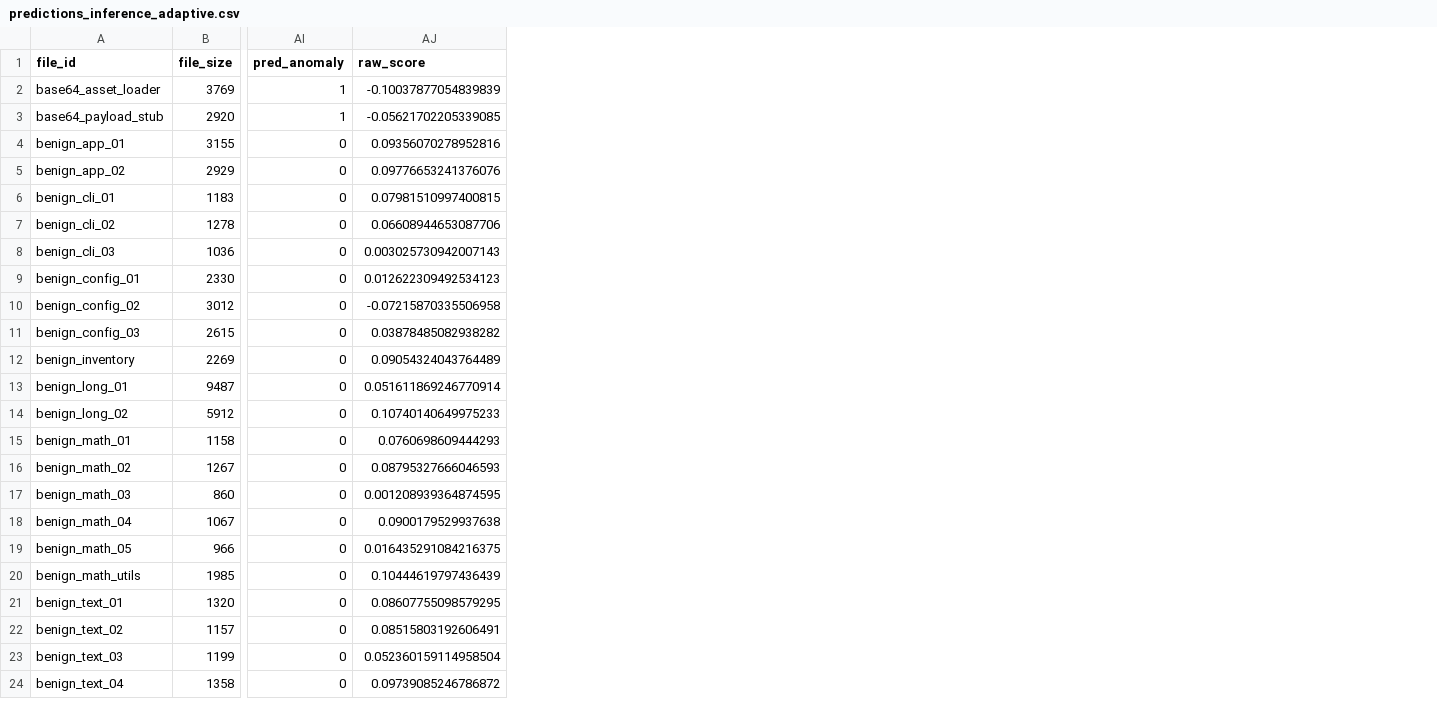
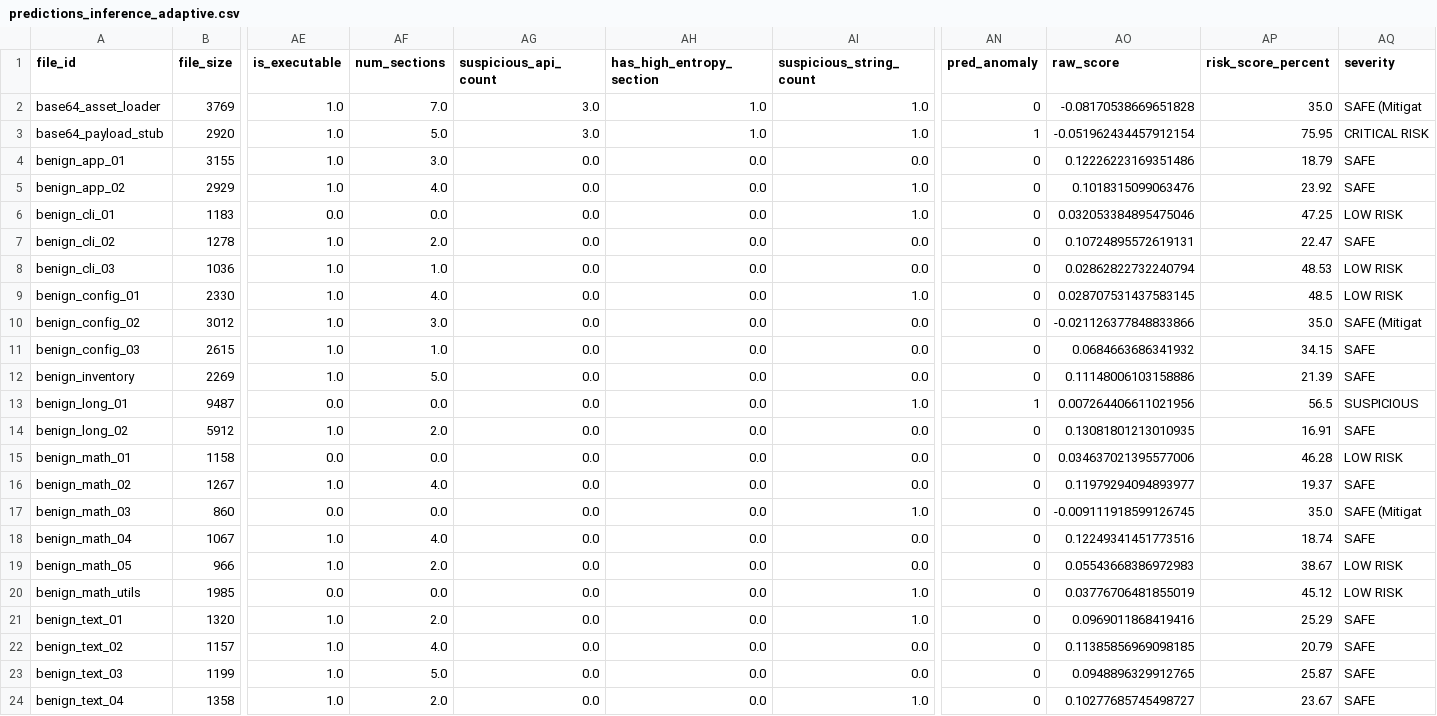
Before and after one commit to lhahah131/H.E.A.D.S-Hybrid-Entropy-Anomaly-Detection-System, a CSV file: entropy_ids/logs/predictions_inference_adaptive.csv, drawn as a sheet; only a part is shown, gaps mark what is left out; addresses are those after the commit; the diff covers the shown part only; the diff names each change by its address in the sheet, - before the commit and + after, or states it on an @@ line.

```diff
--- a/entropy_ids/logs/predictions_inference_adaptive.csv
+++ b/entropy_ids/logs/predictions_inference_adaptive.csv
+column AE (is_executable), rows 2-24: 1.0 | 1.0 | 1.0 | 1.0 | 0.0 | 1.0 | 1.0 | 1.0 | 1.0 | 1.0 | 1.0 | 0.0 | 1.0 | 0.0 | 1.0 | 0.0 | 1.0 | 1.0 | 0.0 | 1.0 | 1.0 | 1.0 | 1.0
+column AF (num_sections), rows 2-24: 7.0 | 5.0 | 3.0 | 4.0 | 0.0 | 2.0 | 1.0 | 4.0 | 3.0 | 1.0 | 5.0 | 0.0 | 2.0 | 0.0 | 4.0 | 0.0 | 4.0 | 2.0 | 0.0 | 2.0 | 4.0 | 5.0 | 2.0
+column AG (suspicious_api_count), rows 2-24: 3.0 | 3.0 | 0.0 | 0.0 | 0.0 | 0.0 | 0.0 | 0.0 | 0.0 | 0.0 | 0.0 | 0.0 | 0.0 | 0.0 | 0.0 | 0.0 | 0.0 | 0.0 | 0.0 | 0.0 | 0.0 | 0.0 | 0.0
+column AH (has_high_entropy_section), rows 2-24: 1.0 | 1.0 | 0.0 | 0.0 | 0.0 | 0.0 | 0.0 | 0.0 | 0.0 | 0.0 | 0.0 | 0.0 | 0.0 | 0.0 | 0.0 | 0.0 | 0.0 | 0.0 | 0.0 | 0.0 | 0.0 | 0.0 | 0.0
+column AI (suspicious_string_count), rows 2-24: 1.0 | 1.0 | 0.0 | 1.0 | 1.0 | 0.0 | 0.0 | 1.0 | 0.0 | 0.0 | 0.0 | 1.0 | 0.0 | 0.0 | 0.0 | 1.0 | 0.0 | 0.0 | 1.0 | 1.0 | 0.0 | 0.0 | 1.0
+column AP (risk_score_percent), rows 2-24: 35.0 | 75.95 | 18.79 | 23.92 | 47.25 | 22.47 | 48.53 | 48.5 | 35.0 | 34.15 | 21.39 | 56.5 | 16.91 | 46.28 | 19.37 | 35.0 | 18.74 | 38.67 | 45.12 | 25.29 | 20.79 | 25.87 | 23.67
+column AQ (severity), rows 2-24: SAFE (Mitigat | CRITICAL RISK | SAFE | SAFE | LOW RISK | SAFE | LOW RISK | LOW RISK | SAFE (Mitigat | SAFE | SAFE | SUSPICIOUS | SAFE | LOW RISK | SAFE | SAFE (Mitigat | SAFE | LOW RISK | LOW RISK | SAFE | SAFE | SAFE | SAFE
-AN2 (pred_anomaly): 1
+AN2 (pred_anomaly): 0
-AO2 (raw_score): -0.10037877054839839
+AO2 (raw_score): -0.08170538669651828
-AO3 (raw_score): -0.05621702205339085
+AO3 (raw_score): -0.051962434457912154
-AO4 (raw_score): 0.09356070278952816
+AO4 (raw_score): 0.12226223169351486
-AO5 (raw_score): 0.09776653241376076
+AO5 (raw_score): 0.1018315099063476
-AO6 (raw_score): 0.07981510997400815
+AO6 (raw_score): 0.032053384895475046
-AO7 (raw_score): 0.06608944653087706
+AO7 (raw_score): 0.10724895572619131
-AO8 (raw_score): 0.003025730942007143
+AO8 (raw_score): 0.02862822732240794
-AO9 (raw_score): 0.012622309492534123
+AO9 (raw_score): 0.028707531437583145
-AO10 (raw_score): -0.07215870335506958
+AO10 (raw_score): -0.021126377848833866
-AO11 (raw_score): 0.03878485082938282
+AO11 (raw_score): 0.0684663686341932
-AO12 (raw_score): 0.09054324043764489
+AO12 (raw_score): 0.11148006103158886
-AN13 (pred_anomaly): 0
+AN13 (pred_anomaly): 1
-AO13 (raw_score): 0.051611869246770914
+AO13 (raw_score): 0.007264406611021956
-AO14 (raw_score): 0.10740140649975233
+AO14 (raw_score): 0.13081801213010935
-AO15 (raw_score): 0.0760698609444293
+AO15 (raw_score): 0.034637021395577006
-AO16 (raw_score): 0.08795327666046593
+AO16 (raw_score): 0.11979294094893977
-AO17 (raw_score): 0.001208939364874595
+AO17 (raw_score): -0.009111918599126745
-AO18 (raw_score): 0.0900179529937638
+AO18 (raw_score): 0.12249341451773516
-AO19 (raw_score): 0.016435291084216375
+AO19 (raw_score): 0.05543668386972983
-AO20 (raw_score): 0.10444619797436439
+AO20 (raw_score): 0.03776706481855019
-AO21 (raw_score): 0.08607755098579295
+AO21 (raw_score): 0.0969011868419416
-AO22 (raw_score): 0.08515803192606491
+AO22 (raw_score): 0.11385856969098185
-AO23 (raw_score): 0.052360159114958504
+AO23 (raw_score): 0.0948896329912765
-AO24 (raw_score): 0.09739085246786872
+AO24 (raw_score): 0.10277685745498727
```
Also changed, not shown: 93 edited cells elsewhere in this file, entropy_ids/data/raw/master_features.csv, entropy_ids/logs/predictions_train_adaptive.csv, 39 other files.
